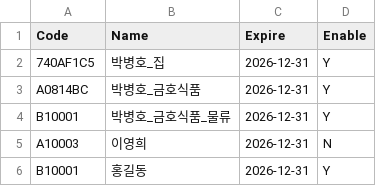
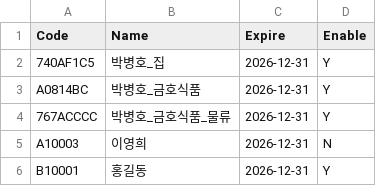
Before and after one commit to loveiseye/pbhServer, a CSV file: license.csv, drawn as a sheet.

Commit message:
Update license.csv

```diff
--- a/license.csv
+++ b/license.csv
@@ -3,3 +3,3 @@ Code,Name,Expire,Enable
 A0814BC,박병호_금호식품,2026-12-31,Y
-B10001,박병호_금호식품_물류,2026-12-31,Y
+767ACCCC,박병호_금호식품_물류,2026-12-31,Y
 A10003,이영희,2026-12-31,N
```
